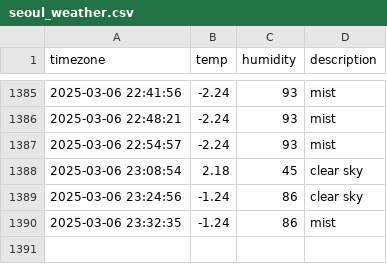
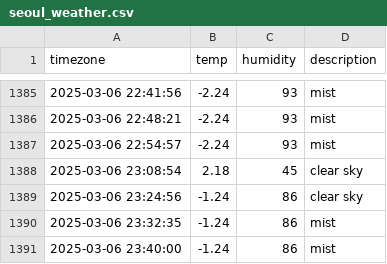
Before and after one commit to Kojongsik/seoul_weather, a CSV file: seoul_weather.csv, drawn as a sheet; only a part is shown, gaps mark what is left out; the diff names each change by its address in the sheet, - before the commit and + after, or states it on an @@ line.

```diff
--- a/seoul_weather.csv
+++ b/seoul_weather.csv
+row 1391: 2025-03-06 23:40:00 | -1.24 | 86 | mist
```
